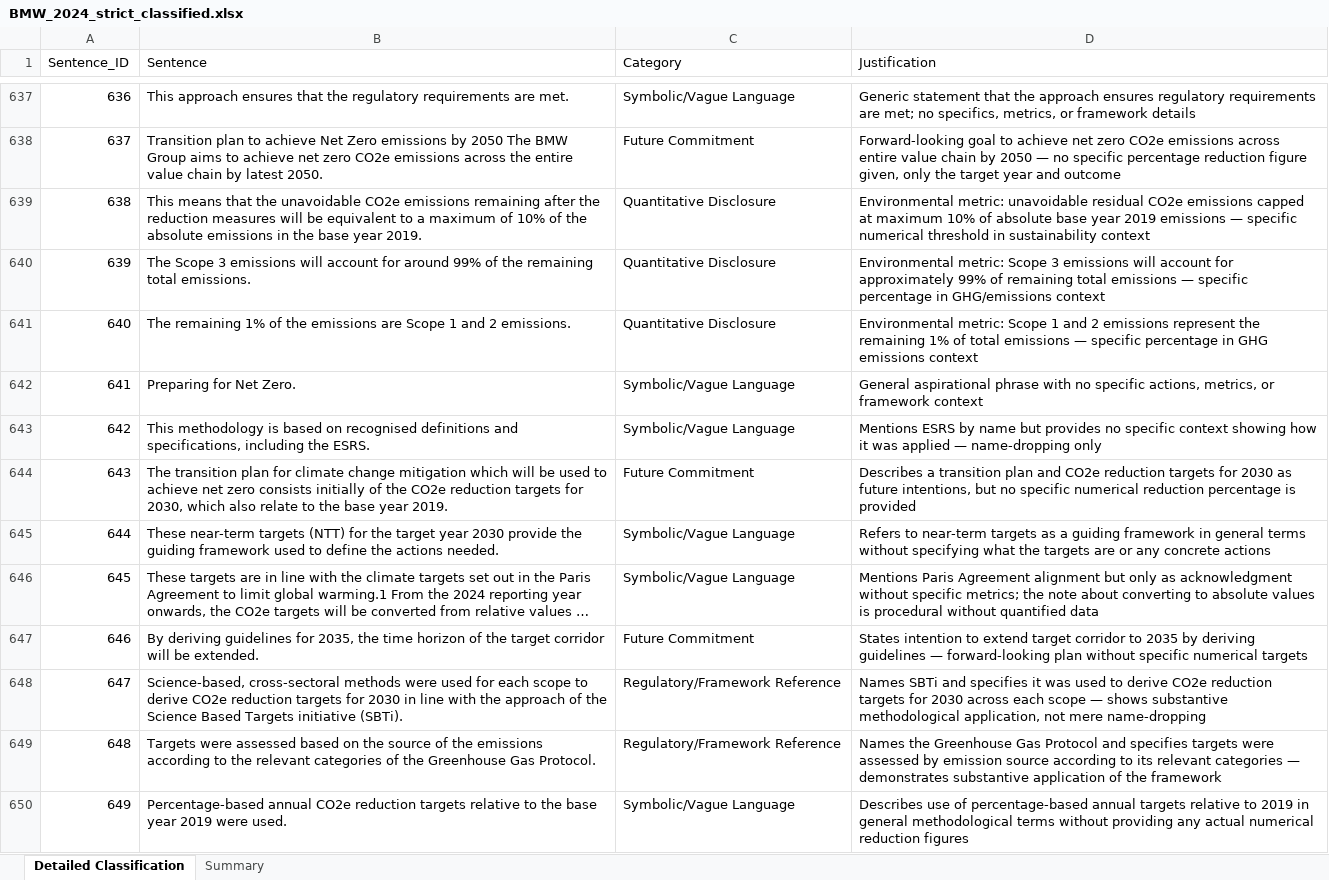
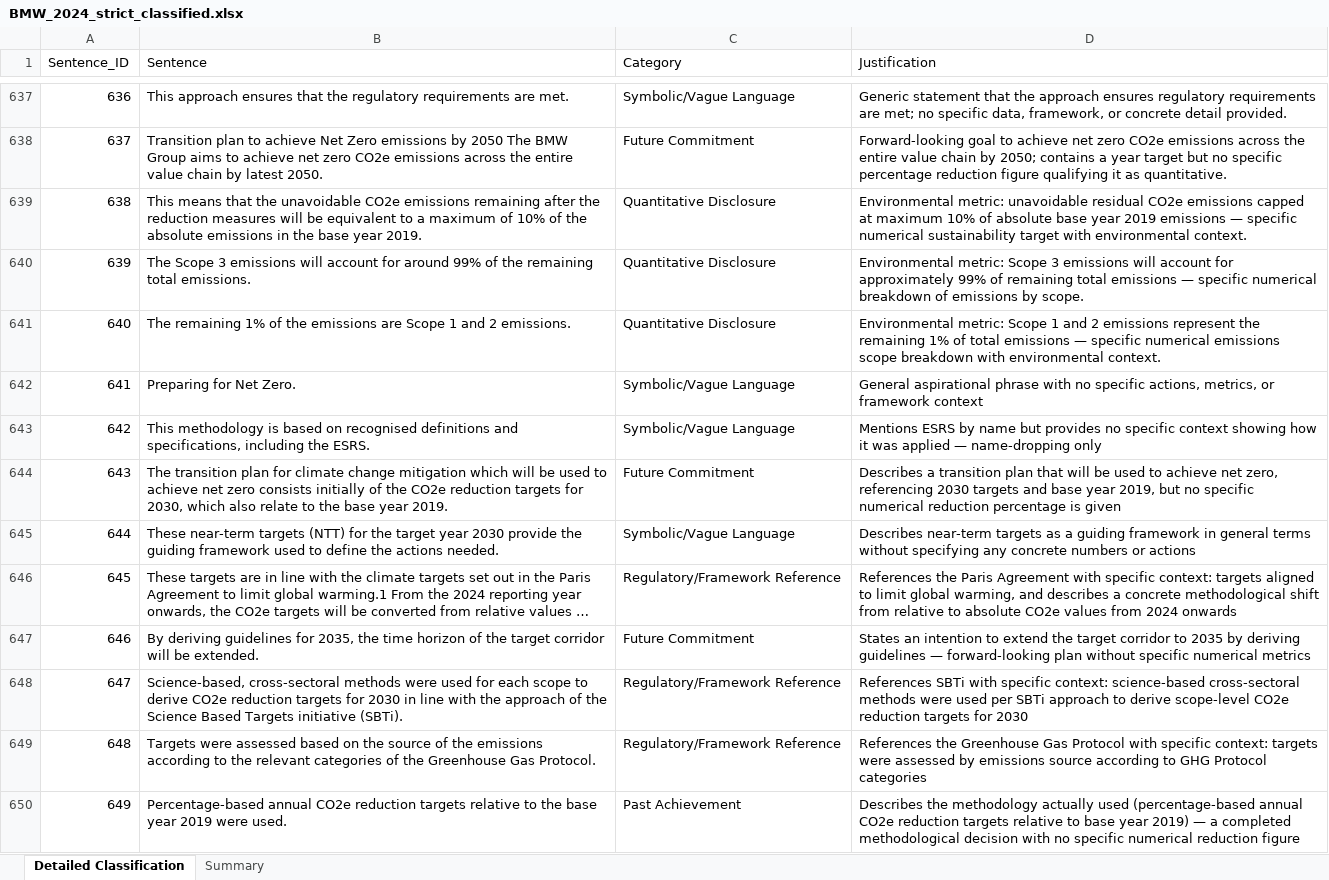
Before and after one commit to AdriB06/thesis-greenwashing, an Excel workbook: results/strict_classifier results/BMW_2024_strict_classified.xlsx, sheet Detailed Classification, drawn as a sheet; only a part is shown, gaps mark what is left out; long unchanged cells end in …; values as stored, in another font and other column widths than the file's, no borders; the diff covers the shown part only; the diff names each change by its address in the sheet, - before the commit and + after, or states it on an @@ line.

```diff
--- a/results/strict_classifier results/BMW_2024_strict_classified.xlsx (sheet Detailed Classification)
+++ b/results/strict_classifier results/BMW_2024_strict_classified.xlsx (sheet Detailed Classification)
-D637 (Justification): …met; no specifics, metrics, or framework details
+D637 (Justification): …met; no specific data, framework, or concrete detail provided.
-D638 (Justification): …emissions across entire value chain by 2050 — no specific percentage reduction figure given, only the target year and outcome
+D638 (Justification): …emissions across the entire value chain by 2050; contains a year target but no specific percentage reduction figure qualifying it as quantitative.
-D639 (Justification): …specific numerical threshold in sustainability context
+D639 (Justification): …specific numerical sustainability target with environmental context.
-D640 (Justification): …— specific percentage in GHG/emissions context
+D640 (Justification): …— specific numerical breakdown of emissions by scope.
-D641 (Justification): …— specific percentage in GHG emissions context
+D641 (Justification): …— specific numerical emissions scope breakdown with environmental context.
-D644 (Justification): …transition plan and CO2e reduction targets for 2030 as future intentions, but no specific numerical reduction percentage is provided
+D644 (Justification): …transition plan that will be used to achieve net zero, referencing 2030 targets and base year 2019, but no specific numerical reduction percentage is given
-D645 (Justification): Refers to near-term targets as a guiding framework in general terms without specifying what the targets are or any concrete actions
+D645 (Justification): Describes near-term targets as a guiding framework in general terms without specifying any concrete numbers or actions
-C646 (Category): Symbolic/Vague Language
+C646 (Category): Regulatory/Framework Reference
-D646 (Justification): Mentions Paris Agreement alignment but only as acknowledgment without specific metrics; the note about converting to absolute values is procedural without quantified data
+D646 (Justification): References the Paris Agreement with specific context: targets aligned to limit global warming, and describes a concrete methodological shift from relative to absolute CO2e values from 2024 onwards
-D647 (Justification): States intention to extend target corridor to 2035 by deriving guidelines — forward-looking plan without specific numerical targets
+D647 (Justification): States an intention to extend the target corridor to 2035 by deriving guidelines — forward-looking plan without specific numerical metrics
-D648 (Justification): Names SBTi and specifies it was used to derive CO2e reduction targets for 2030 across each scope — shows substantive methodological application, not mere name-dropping
+D648 (Justification): References SBTi with specific context: science-based cross-sectoral methods were used per SBTi approach to derive scope-level CO2e reduction targets for 2030
-D649 (Justification): Names the Greenhouse Gas Protocol and specifies targets were assessed by emission source according to its relevant categories — demonstrates substantive application of the framework
+D649 (Justification): References the Greenhouse Gas Protocol with specific context: targets were assessed by emissions source according to GHG Protocol categories
-C650 (Category): Symbolic/Vague Language
+C650 (Category): Past Achievement
-D650 (Justification): Describes use of percentage-based annual targets relative to 2019 in general methodological terms without providing any actual numerical reduction figures
+D650 (Justification): Describes the methodology actually used (percentage-based annual CO2e reduction targets relative to base year 2019) — a completed methodological decision with no specific numerical reduction figure
```
Also changed, not shown: 1320 edited cells elsewhere in this sheet, sheet Summary, 32 other files.
